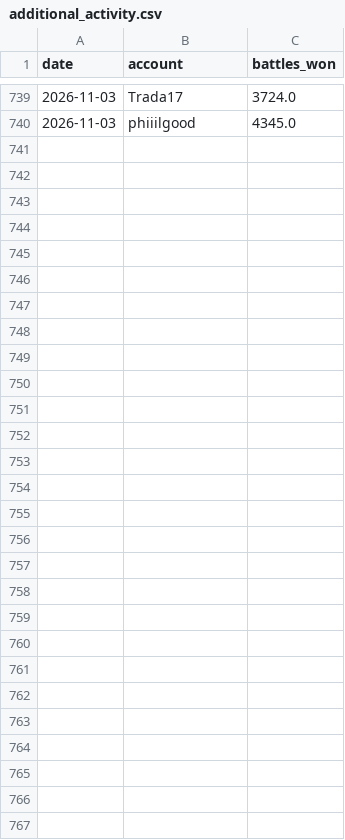
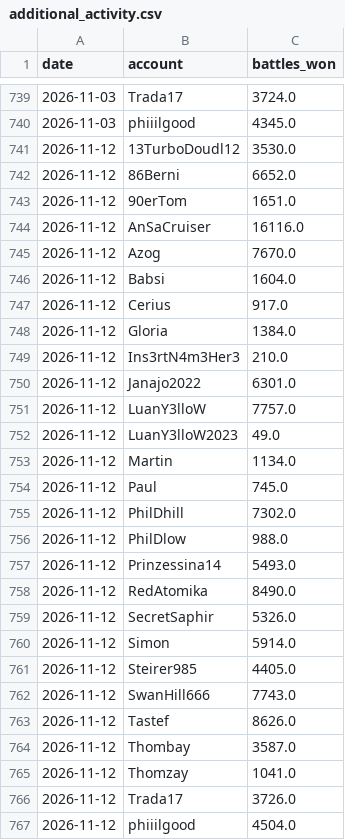
Before and after one commit to Thombay/PoGo_XP, a CSV file: inputs/data/additional_activity.csv, drawn as a sheet; only a part is shown, gaps mark what is left out.

```diff
--- a/inputs/data/additional_activity.csv
+++ b/inputs/data/additional_activity.csv
@@ -740 +740,28 @@
 2026-11-03,phiiilgood,4345.0
+2026-11-12,13TurboDoudl12,3530.0
+2026-11-12,86Berni,6652.0
+2026-11-12,90erTom,1651.0
+2026-11-12,AnSaCruiser,16116.0
+2026-11-12,Azog,7670.0
+2026-11-12,Babsi,1604.0
+2026-11-12,Cerius,917.0
+2026-11-12,Gloria,1384.0
+2026-11-12,Ins3rtN4m3Her3,210.0
+2026-11-12,Janajo2022,6301.0
+2026-11-12,LuanY3lloW,7757.0
+2026-11-12,LuanY3lloW2023,49.0
+2026-11-12,Martin,1134.0
+2026-11-12,Paul,745.0
+2026-11-12,PhilDhill,7302.0
+2026-11-12,PhilDlow,988.0
+2026-11-12,Prinzessina14,5493.0
+2026-11-12,RedAtomika,8490.0
+2026-11-12,SecretSaphir,5326.0
+2026-11-12,Simon,5914.0
+2026-11-12,Steirer985,4405.0
+2026-11-12,SwanHill666,7743.0
+2026-11-12,Tastef,8626.0
+2026-11-12,Thombay,3587.0
+2026-11-12,Thomzay,1041.0
+2026-11-12,Trada17,3726.0
+2026-11-12,phiiilgood,4504.0
```
Also changed, not shown: inputs/data/medal_snapshots.csv, inputs/data/xp_history.csv, 1 other file.
